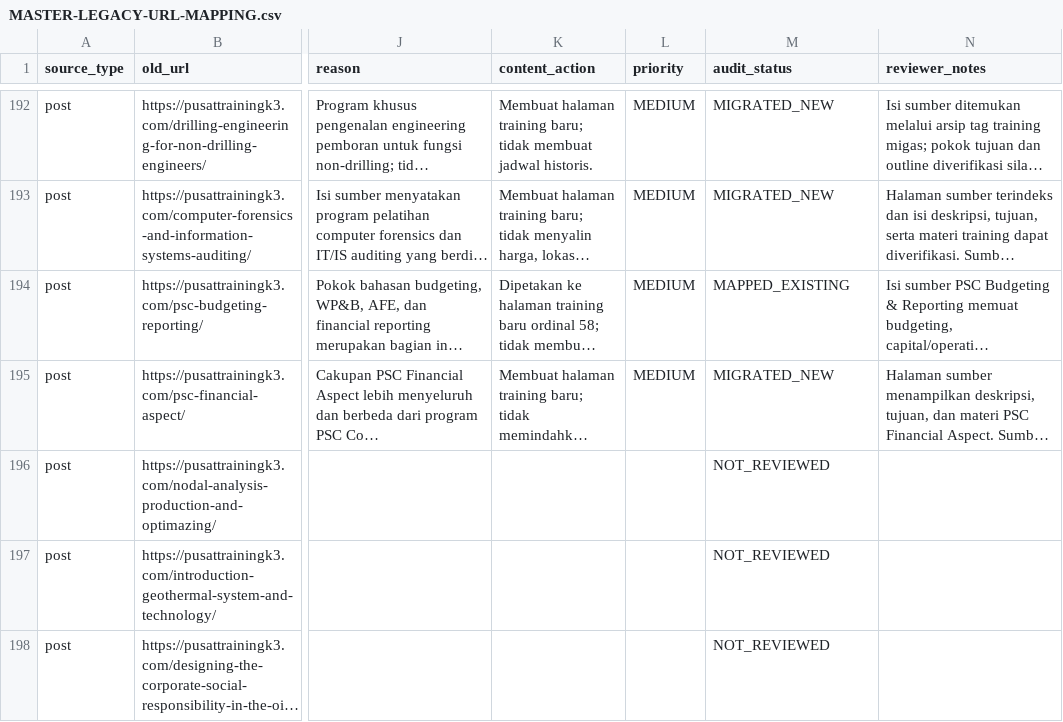
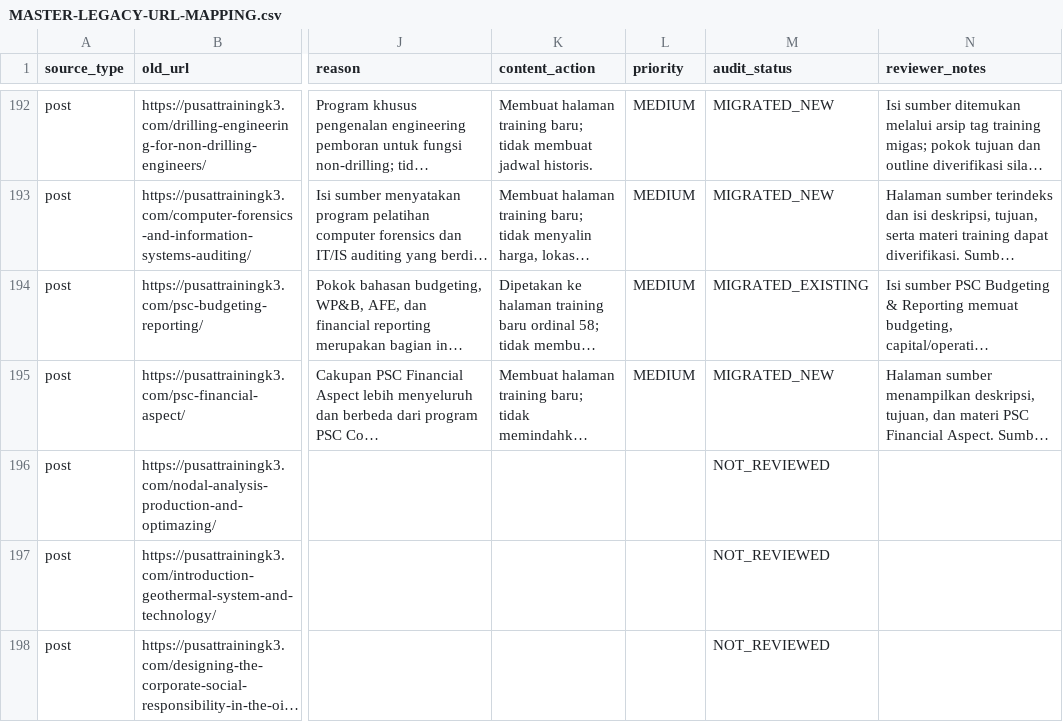
Before and after one commit to arisciwek/pusattraining, a CSV file: docs/MASTER-LEGACY-URL-MAPPING.csv, drawn as a sheet; only a part is shown, gaps mark what is left out; long unchanged cells end in …; the diff names each change by its address in the sheet, - before the commit and + after, or states it on an @@ line.

Commit message:
docs(migration): normalize mapped post status for ordinal 57

```diff
--- a/docs/MASTER-LEGACY-URL-MAPPING.csv
+++ b/docs/MASTER-LEGACY-URL-MAPPING.csv
-M194 (audit_status): MAPPED_EXISTING
+M194 (audit_status): MIGRATED_EXISTING
```
